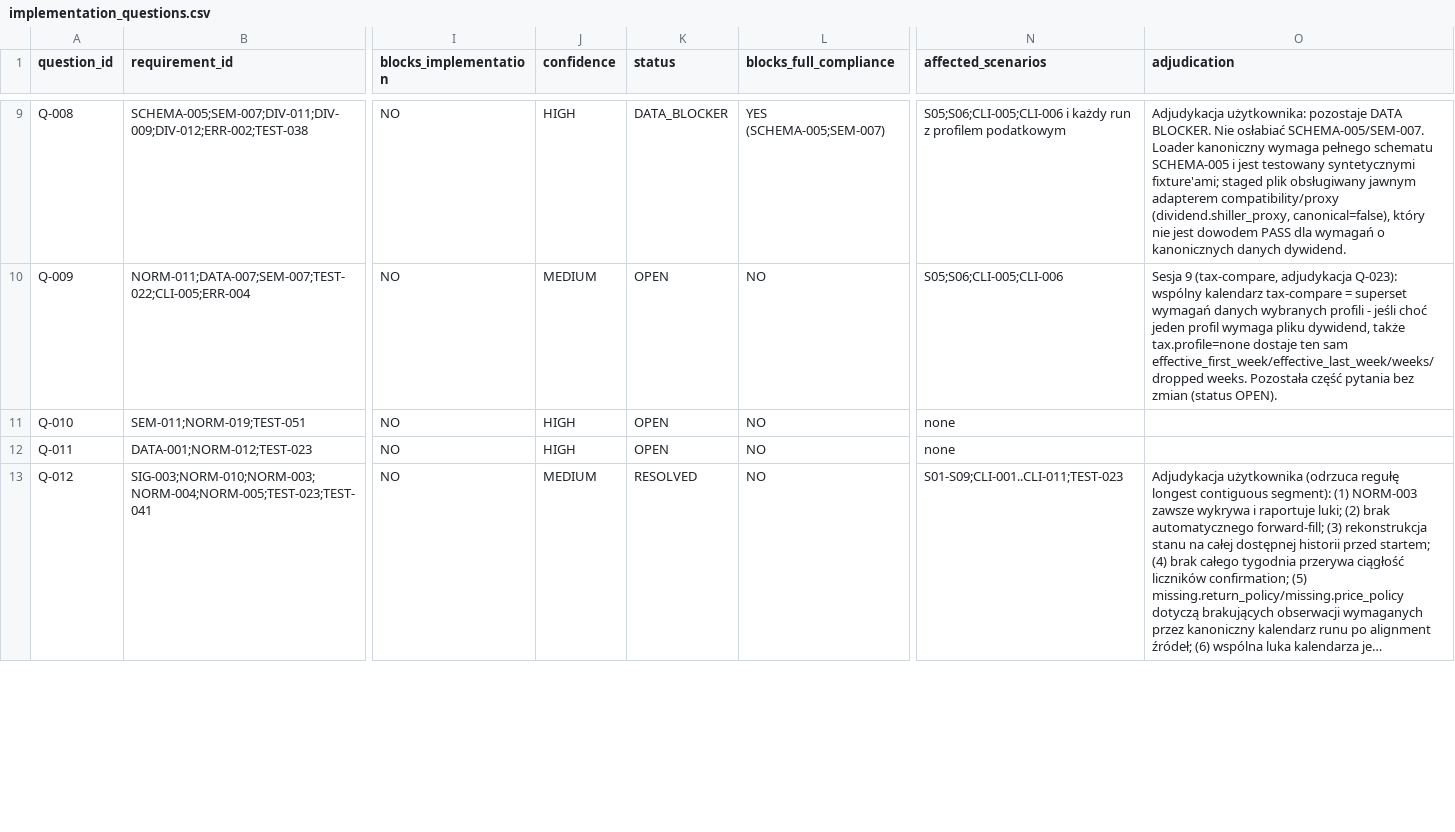
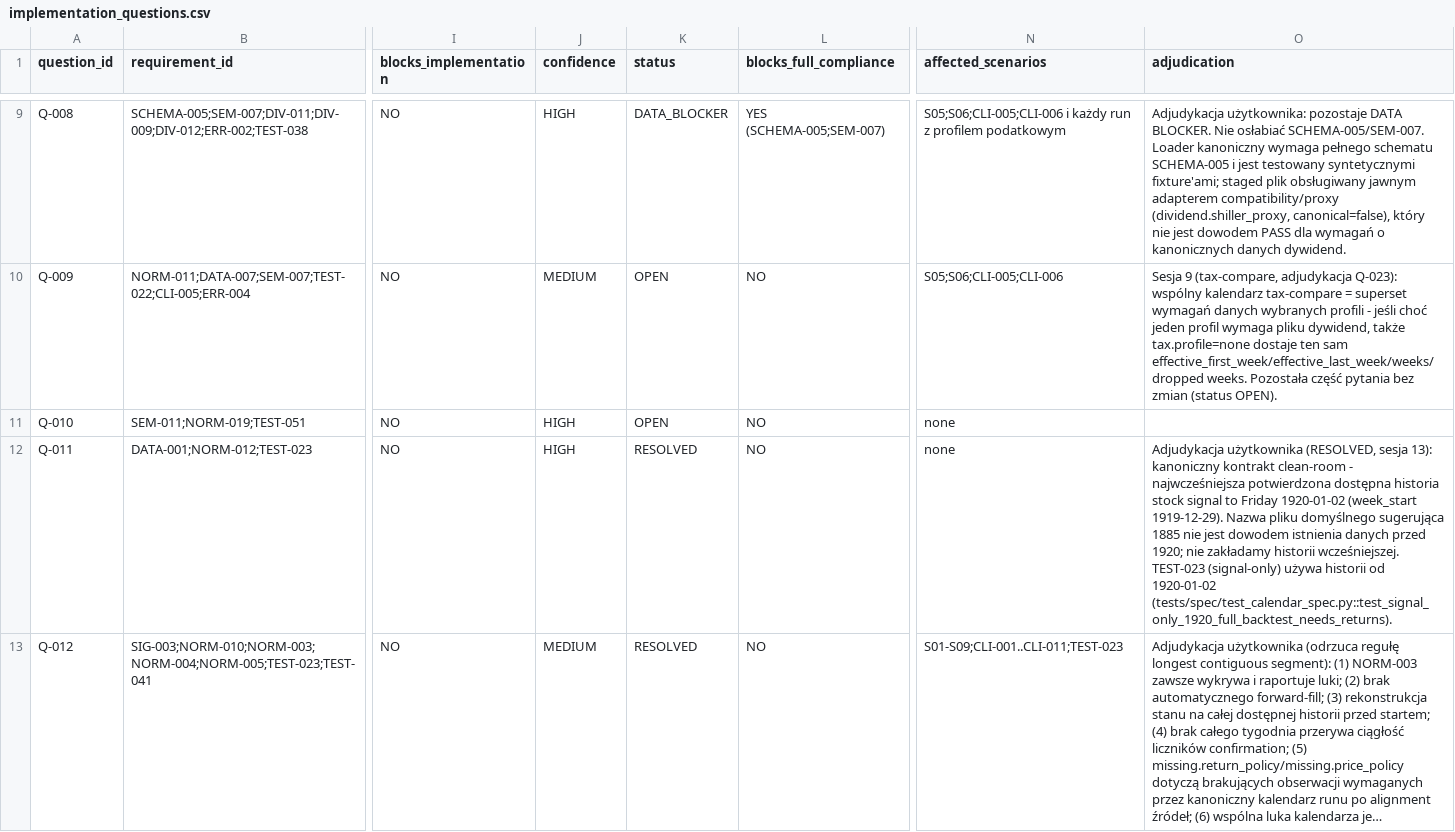
Before and after one commit to coursegeek/backtest-claude, a CSV file: work/implementation_questions.csv, drawn as a sheet; only a part is shown, gaps mark what is left out; long unchanged cells end in …; the diff covers the shown part only; the diff names each change by its address in the sheet, - before the commit and + after, or states it on an @@ line.

```diff
--- a/work/implementation_questions.csv
+++ b/work/implementation_questions.csv
-K12 (status): OPEN
+K12 (status): RESOLVED
-O12 (adjudication): (empty)
+O12 (adjudication): Adjudykacja użytkownika (RESOLVED, sesja 13): kanoniczny kontrakt clean-room - najwcześniejsza potwierdzona dostępna historia stock signal to Friday 1920-01-02 (week_start 1919-12-29). Nazwa pliku domyślnego sugerująca 1885 nie jest dowodem istnienia danych przed 1920; nie zakładamy historii wcześniejszej. TEST-023 (signal-only) używa historii od 1920-01-02 (tests/spec/test_calendar_spec.py::test_signal_only_1920_full_backtest_needs_returns).
```
Also changed, not shown: 11 edited cells elsewhere in this file, work/compliance_matrix.csv, 16 other files.
